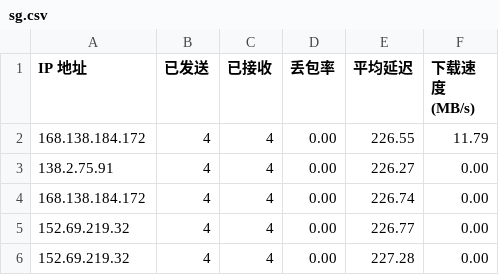
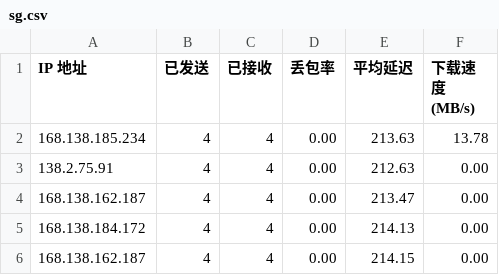
Before and after one commit to lxhfans/CFCDN-Auto, a CSV file: CloudflareST/sg.csv, drawn as a sheet.

```diff
--- a/CloudflareST/sg.csv
+++ b/CloudflareST/sg.csv
@@ -1,6 +1,6 @@
 IP 地址,已发送,已接收,丢包率,平均延迟,下载速度 (MB/s)
-168.138.184.172,4,4,0.00,226.55,11.79
-138.2.75.91,4,4,0.00,226.27,0.00
-168.138.184.172,4,4,0.00,226.74,0.00
-152.69.219.32,4,4,0.00,226.77,0.00
-152.69.219.32,4,4,0.00,227.28,0.00
+168.138.185.234,4,4,0.00,213.63,13.78
+138.2.75.91,4,4,0.00,212.63,0.00
+168.138.162.187,4,4,0.00,213.47,0.00
+168.138.184.172,4,4,0.00,214.13,0.00
+168.138.162.187,4,4,0.00,214.15,0.00
```
Also changed, not shown: 2 other files.
